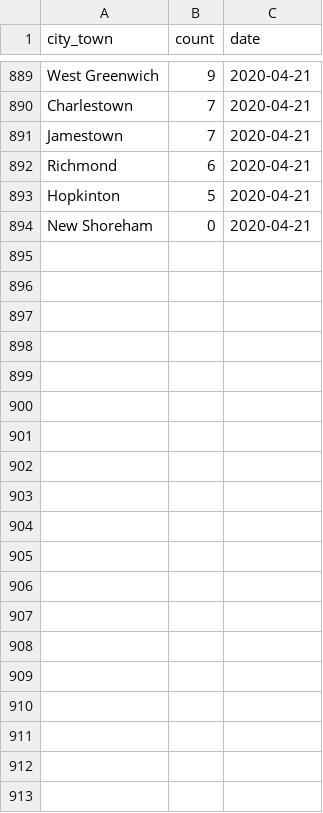
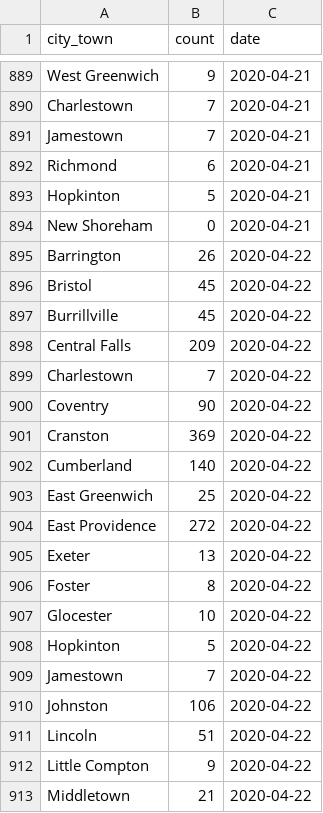
Before and after one commit to SmirkyGraphs/ri-covid19-updates, a CSV file: data/raw/geo-ri-covid-19.csv, drawn as a sheet; only a part is shown, gaps mark what is left out; the diff covers the shown part only; the diff names each change by its address in the sheet, - before the commit and + after, or states it on an @@ line.

```diff
--- a/data/raw/geo-ri-covid-19.csv
+++ b/data/raw/geo-ri-covid-19.csv
+row 895: Barrington | 26 | 2020-04-22
+row 896: Bristol | 45 | 2020-04-22
+row 897: Burrillville | 45 | 2020-04-22
+row 898: Central Falls | 209 | 2020-04-22
+row 899: Charlestown | 7 | 2020-04-22
+row 900: Coventry | 90 | 2020-04-22
+row 901: Cranston | 369 | 2020-04-22
+row 902: Cumberland | 140 | 2020-04-22
+row 903: East Greenwich | 25 | 2020-04-22
+row 904: East Providence | 272 | 2020-04-22
+row 905: Exeter | 13 | 2020-04-22
+row 906: Foster | 8 | 2020-04-22
+row 907: Glocester | 10 | 2020-04-22
+row 908: Hopkinton | 5 | 2020-04-22
+row 909: Jamestown | 7 | 2020-04-22
+row 910: Johnston | 106 | 2020-04-22
+row 911: Lincoln | 51 | 2020-04-22
+row 912: Little Compton | 9 | 2020-04-22
+row 913: Middletown | 21 | 2020-04-22
```
Also changed, not shown: 22 added rows elsewhere in this file, data/clean/geo-ri-covid-19-clean.csv, data/clean/ri-covid-19-clean.csv, 1 other file.
